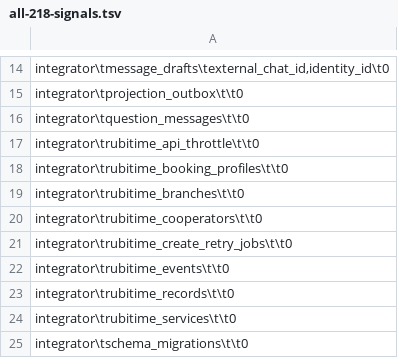
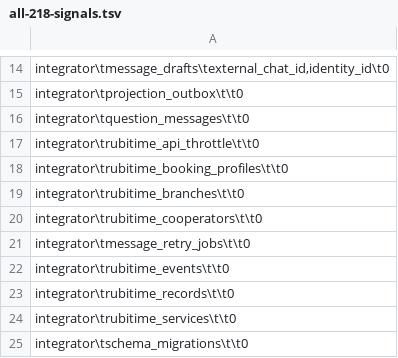
Before and after one commit to Dimmdao2/BersonCareBot, a TSV file: docs/_TODO/SAAS_FOUNDATION/scope-derivation/all-218-signals.tsv, drawn as a sheet; only a part is shown, gaps mark what is left out.

```diff
--- a/docs/_TODO/SAAS_FOUNDATION/scope-derivation/all-218-signals.tsv
+++ b/docs/_TODO/SAAS_FOUNDATION/scope-derivation/all-218-signals.tsv
@@ -20,3 +20,3 @@ integrator\trubitime_branches\t\t0
 integrator\trubitime_cooperators\t\t0
-integrator\trubitime_create_retry_jobs\t\t0
+integrator\tmessage_retry_jobs\t\t0
 integrator\trubitime_events\t\t0
```
Also changed, not shown: docs/_TODO/SAAS_FOUNDATION/scope-derivation/p0-12-json-payload-columns.tsv, docs/_TODO/SAAS_FOUNDATION/scope-derivation/tiers-218.tsv, 29 other files.
